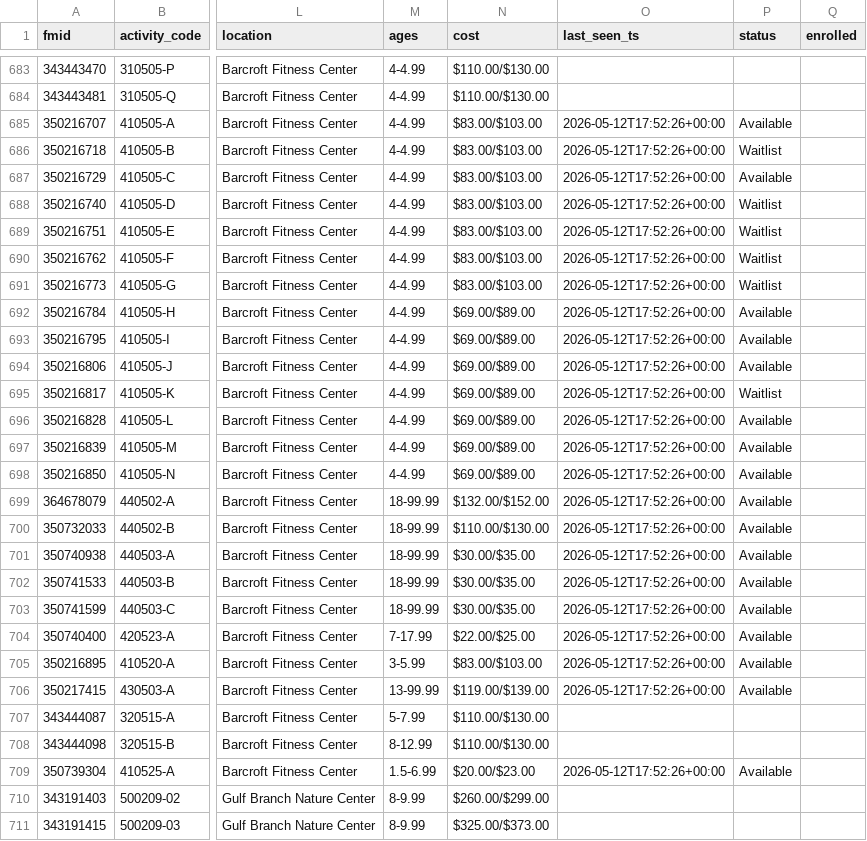
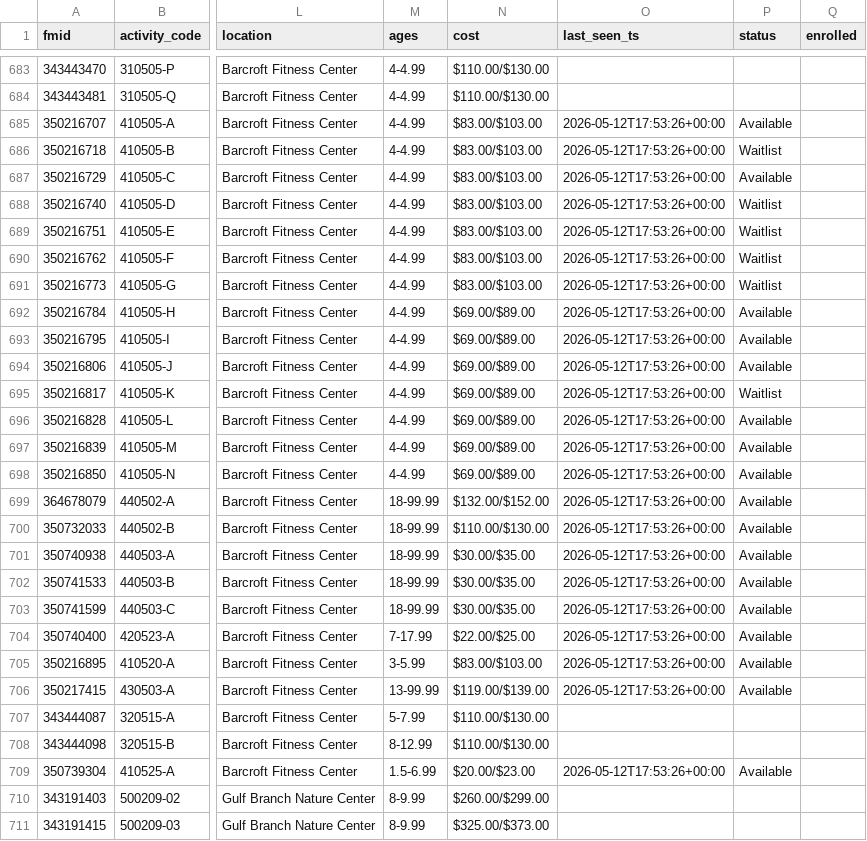
Before and after one commit to mkang32/arlrec-monitor, a CSV file: data/latest.csv, drawn as a sheet; only a part is shown, gaps mark what is left out; the diff covers the shown part only; the diff names each change by its address in the sheet, - before the commit and + after, or states it on an @@ line.

```diff
--- a/data/latest.csv
+++ b/data/latest.csv
-O685:O706 (last_seen_ts): 2026-05-12T17:52:26+00:00
+O685:O706 (last_seen_ts): 2026-05-12T17:53:26+00:00
-O709 (last_seen_ts): 2026-05-12T17:52:26+00:00
+O709 (last_seen_ts): 2026-05-12T17:53:26+00:00
```
Also changed, not shown: 73 edited cells elsewhere in this file, data/snapshots.csv, 2 other files.
